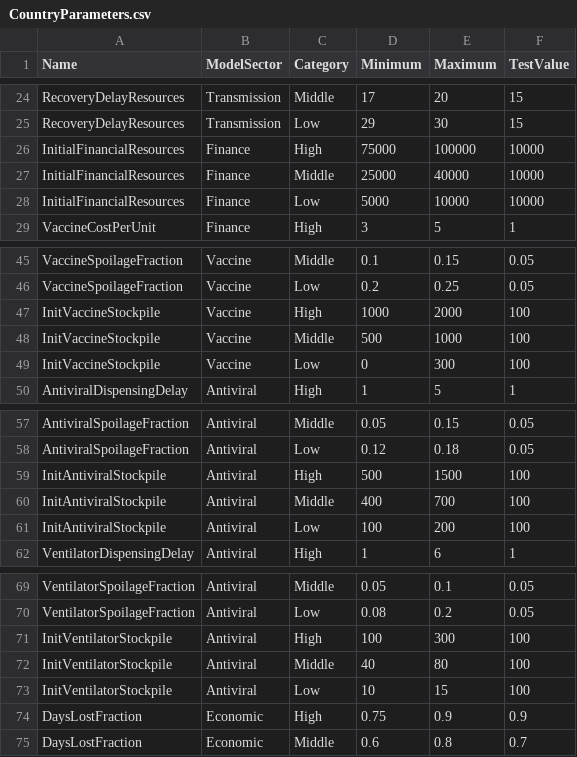
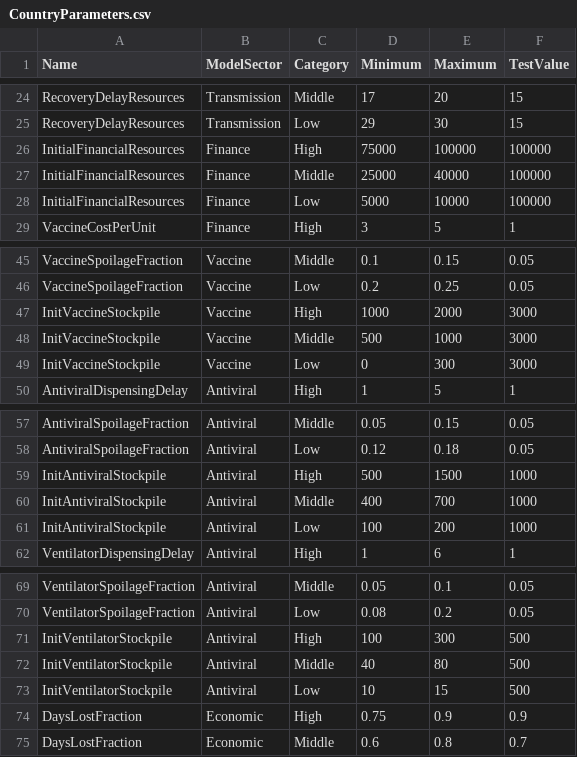
Before and after one commit to jandraor/healthsim, a CSV file: R_Models/games/game_1/model/data/CountryParameters.csv, drawn as a sheet; only a part is shown, gaps mark what is left out.

Commit message:
Revert "Modifying CountryParameters.csv file to match Vensim initial values"
This reverts commit 00b04b5499c3610bbe9ce256688972636c8acdf5.

```diff
--- a/R_Models/games/game_1/model/data/CountryParameters.csv
+++ b/R_Models/games/game_1/model/data/CountryParameters.csv
@@ -25,5 +25,5 @@ RecoveryDelayResources,Transmission,Middle,17,20,15
 RecoveryDelayResources,Transmission,Low,29,30,15
-InitialFinancialResources,Finance,High,75000,100000,10000
-InitialFinancialResources,Finance,Middle,25000,40000,10000
-InitialFinancialResources,Finance,Low,5000,10000,10000
+InitialFinancialResources,Finance,High,75000,100000,100000
+InitialFinancialResources,Finance,Middle,25000,40000,100000
+InitialFinancialResources,Finance,Low,5000,10000,100000
 VaccineCostPerUnit,Finance,High,3,5,1
@@ -46,5 +46,5 @@ VaccineSpoilageFraction,Vaccine,Middle,0.1,0.15,0.05
 VaccineSpoilageFraction,Vaccine,Low,0.2,0.25,0.05
-InitVaccineStockpile,Vaccine,High,1000,2000,100
-InitVaccineStockpile,Vaccine,Middle,500,1000,100
-InitVaccineStockpile,Vaccine,Low,0,300,100
+InitVaccineStockpile,Vaccine,High,1000,2000,3000
+InitVaccineStockpile,Vaccine,Middle,500,1000,3000
+InitVaccineStockpile,Vaccine,Low,0,300,3000
 AntiviralDispensingDelay,Antiviral,High,1,5,1
@@ -58,5 +58,5 @@ AntiviralSpoilageFraction,Antiviral,Middle,0.05,0.15,0.05
 AntiviralSpoilageFraction,Antiviral,Low,0.12,0.18,0.05
-InitAntiviralStockpile,Antiviral,High,500,1500,100
-InitAntiviralStockpile,Antiviral,Middle,400,700,100
-InitAntiviralStockpile,Antiviral,Low,100,200,100
+InitAntiviralStockpile,Antiviral,High,500,1500,1000
+InitAntiviralStockpile,Antiviral,Middle,400,700,1000
+InitAntiviralStockpile,Antiviral,Low,100,200,1000
 VentilatorDispensingDelay,Antiviral,High,1,6,1
@@ -70,5 +70,5 @@ VentilatorSpoilageFraction,Antiviral,Middle,0.05,0.1,0.05
 VentilatorSpoilageFraction,Antiviral,Low,0.08,0.2,0.05
-InitVentilatorStockpile,Antiviral,High,100,300,100
-InitVentilatorStockpile,Antiviral,Middle,40,80,100
-InitVentilatorStockpile,Antiviral,Low,10,15,100
+InitVentilatorStockpile,Antiviral,High,100,300,500
+InitVentilatorStockpile,Antiviral,Middle,40,80,500
+InitVentilatorStockpile,Antiviral,Low,10,15,500
 DaysLostFraction,Economic,High,0.75,0.9,0.9
```
